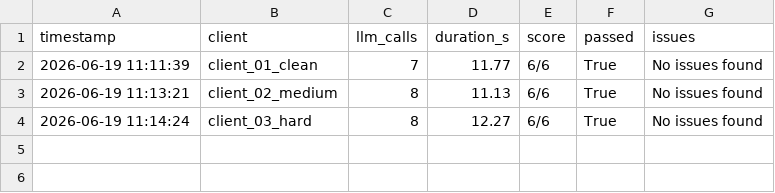
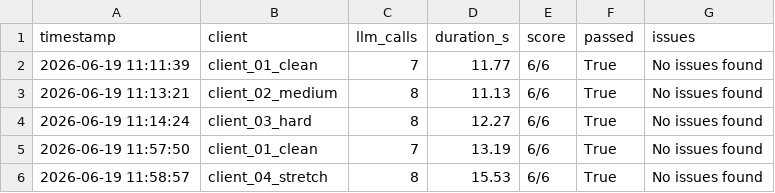
Before and after one commit to niru-shika-codes/doc-gen-assignment-palindrome, a CSV file: outputs/evaluation_log.csv, drawn as a sheet; the diff names each change by its address in the sheet, - before the commit and + after, or states it on an @@ line.

```diff
--- a/outputs/evaluation_log.csv
+++ b/outputs/evaluation_log.csv
+row 5: 2026-06-19 11:57:50 | client_01_clean | 7 | 13.19 | 6/6 | True | No issues found
+row 6: 2026-06-19 11:58:57 | client_04_stretch | 8 | 15.53 | 6/6 | True | No issues found
```
Also changed, not shown: 2 other files.
